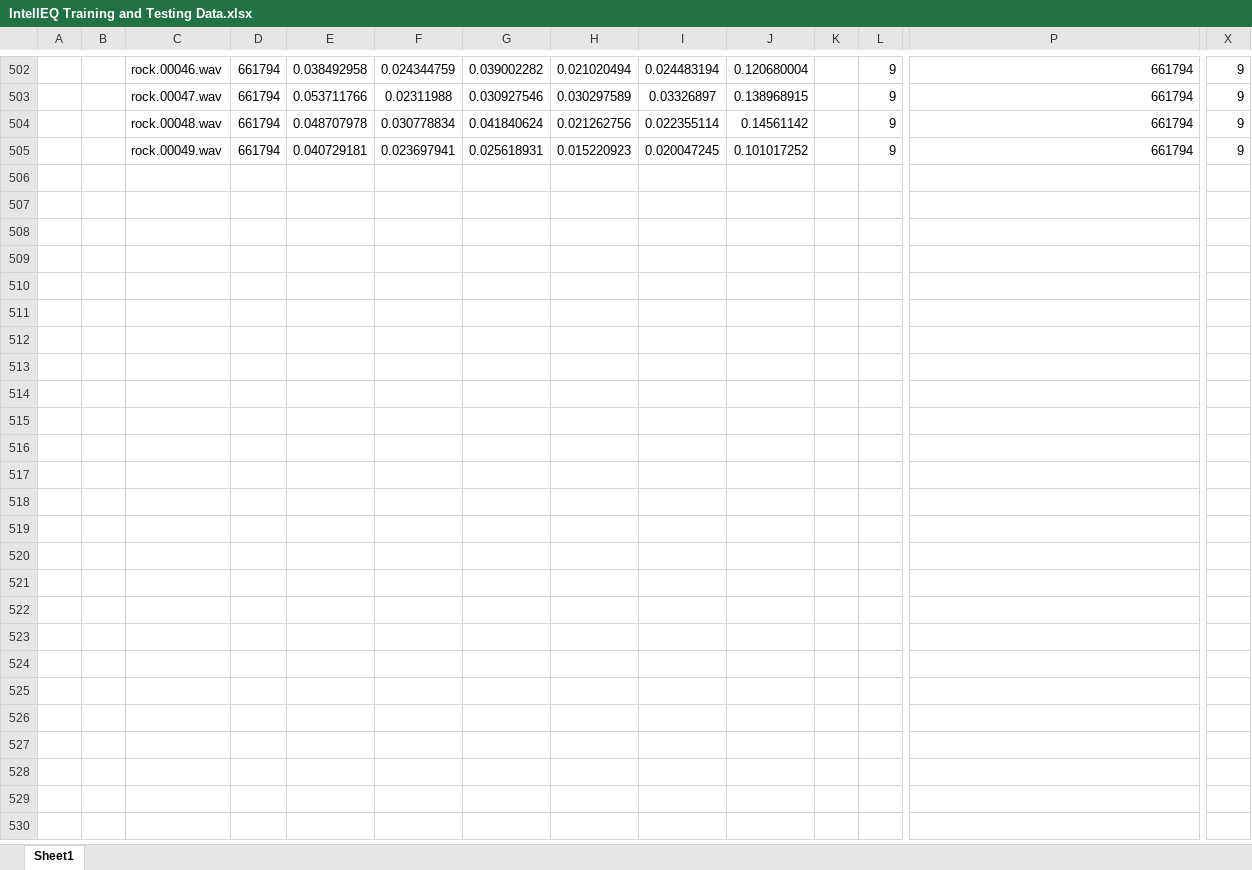
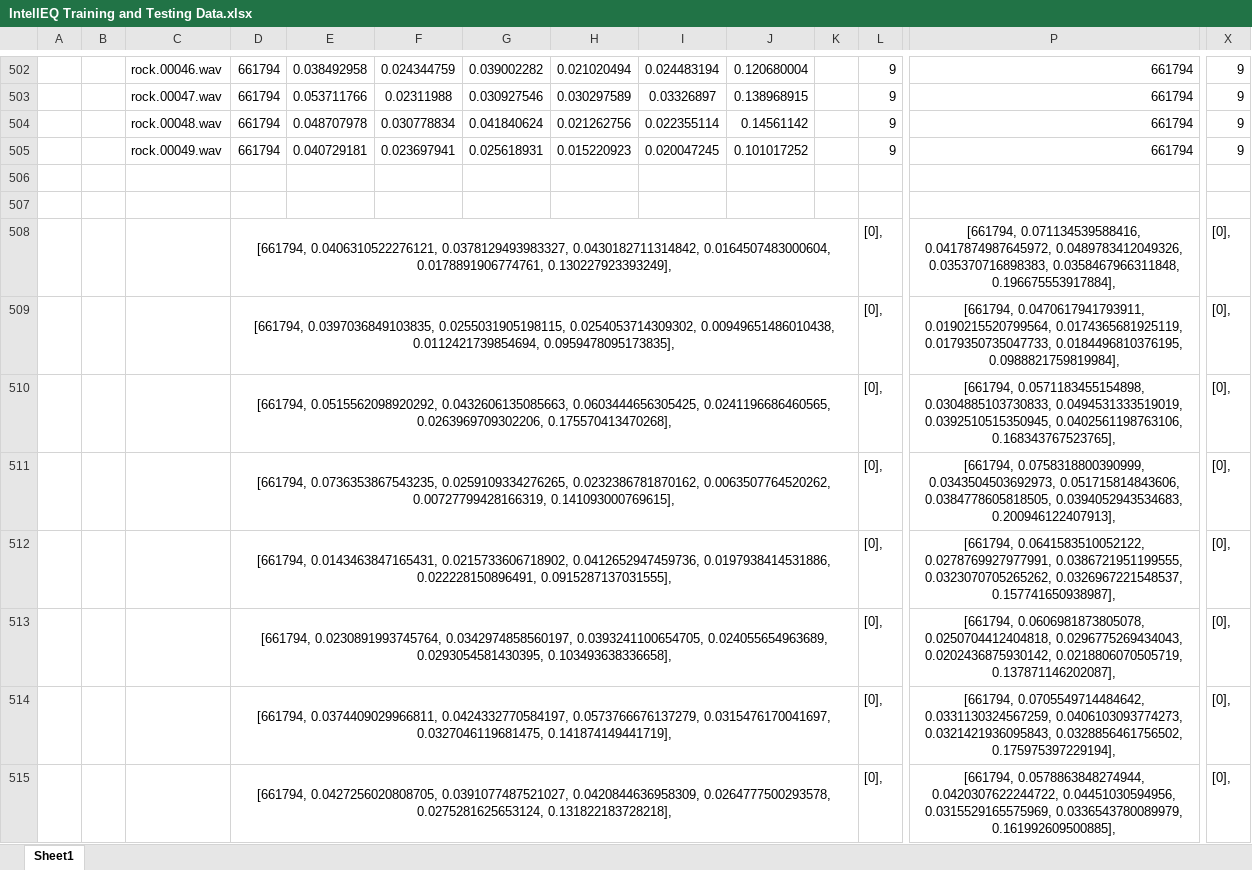
Before and after one commit to brycedubray/IntellEQ, an Excel workbook: IntellEQ Training and Testing Data.xlsx, sheet Sheet1, drawn as a sheet; only a part is shown, gaps mark what is left out; values as stored, in another font and other column widths than the file's, no borders; rows hold the shown columns only; the diff covers the shown part only; the diff names each change by its address in the sheet, - before the commit and + after, or states it on an @@ line.

```diff
--- a/IntellEQ Training and Testing Data.xlsx (sheet Sheet1)
+++ b/IntellEQ Training and Testing Data.xlsx (sheet Sheet1)
+row 506: (empty)
+row 507: (empty)
+row 508:  |  |  | [661794, 0.0406310522276121, 0.0378129493983327, 0.0430182711314842, 0.0164507483000604, 0.0178891906774761, 0.130227923393249], |  |  |  |  |  |  |  | [0], | [661794, 0.071134539588416, 0.0417874987645972, 0.0489783412049326, 0.035370716898383, 0.0358467966311848, 0.196675553917884], | [0],
+row 509:  |  |  | [661794, 0.0397036849103835, 0.0255031905198115, 0.0254053714309302, 0.00949651486010438, 0.0112421739854694, 0.0959478095173835], |  |  |  |  |  |  |  | [0], | [661794, 0.0470617941793911, 0.0190215520799564, 0.0174365681925119, 0.0179350735047733, 0.0184496810376195, 0.0988821759819984], | [0],
+row 510:  |  |  | [661794, 0.0515562098920292, 0.0432606135085663, 0.0603444656305425, 0.0241196686460565, 0.0263969709302206, 0.175570413470268], |  |  |  |  |  |  |  | [0], | [661794, 0.0571183455154898, 0.0304885103730833, 0.0494531333519019, 0.0392510515350945, 0.0402561198763106, 0.168343767523765], | [0],
+row 511:  |  |  | [661794, 0.0736353867543235, 0.0259109334276265, 0.0232386781870162, 0.0063507764520262, 0.00727799428166319, 0.141093000769615], |  |  |  |  |  |  |  | [0], | [661794, 0.0758318800390999, 0.0343504503692973, 0.051715814843606, 0.0384778605818505, 0.0394052943534683, 0.200946122407913], | [0],
+row 512:  |  |  | [661794, 0.0143463847165431, 0.0215733606718902, 0.0412652947459736, 0.0197938414531886, 0.022228150896491, 0.0915287137031555], |  |  |  |  |  |  |  | [0], | [661794, 0.0641583510052122, 0.0278769927977991, 0.0386721951199555, 0.0323070705265262, 0.0326967221548537, 0.157741650938987], | [0],
+row 513:  |  |  | [661794, 0.0230891993745764, 0.0342974858560197, 0.0393241100654705, 0.024055654963689, 0.0293054581430395, 0.103493638336658], |  |  |  |  |  |  |  | [0], | [661794, 0.0606981873805078, 0.0250704412404818, 0.0296775269434043, 0.0202436875930142, 0.0218806070505719, 0.137871146202087], | [0],
+row 514:  |  |  | [661794, 0.0374409029966811, 0.0424332770584197, 0.0573766676137279, 0.0315476170041697, 0.0327046119681475, 0.141874149441719], |  |  |  |  |  |  |  | [0], | [661794, 0.0705549714484642, 0.0331130324567259, 0.0406103093774273, 0.0321421936095843, 0.0328856461756502, 0.175975397229194], | [0],
+row 515:  |  |  | [661794, 0.0427256020808705, 0.0391077487521027, 0.0420844636958309, 0.0264777500293578, 0.0275281625653124, 0.131822183728218], |  |  |  |  |  |  |  | [0], | [661794, 0.0578863848274944, 0.0420307622244722, 0.04451030594956, 0.0315529165575969, 0.0336543780089979, 0.161992609500885], | [0],
```
Also changed, not shown: 492 added rows elsewhere in this sheet.
